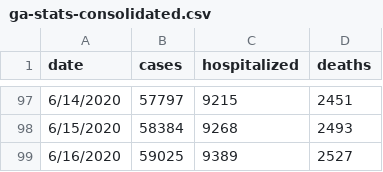
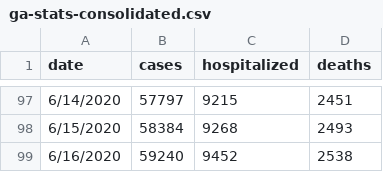
Before and after one commit to dmrobotix/GACOVID19, a CSV file: csv/ga-stats-consolidated.csv, drawn as a sheet; only a part is shown, gaps mark what is left out.

```diff
--- a/csv/ga-stats-consolidated.csv
+++ b/csv/ga-stats-consolidated.csv
@@ -98,2 +98,2 @@ date,cases,hospitalized,deaths
 6/15/2020,58384,9268,2493
-6/16/2020,59025,9389,2527
+6/16/2020,59240,9452,2538
```
Also changed, not shown: csv/gasummary.csv, csv/gatests.csv, 4 other files.
